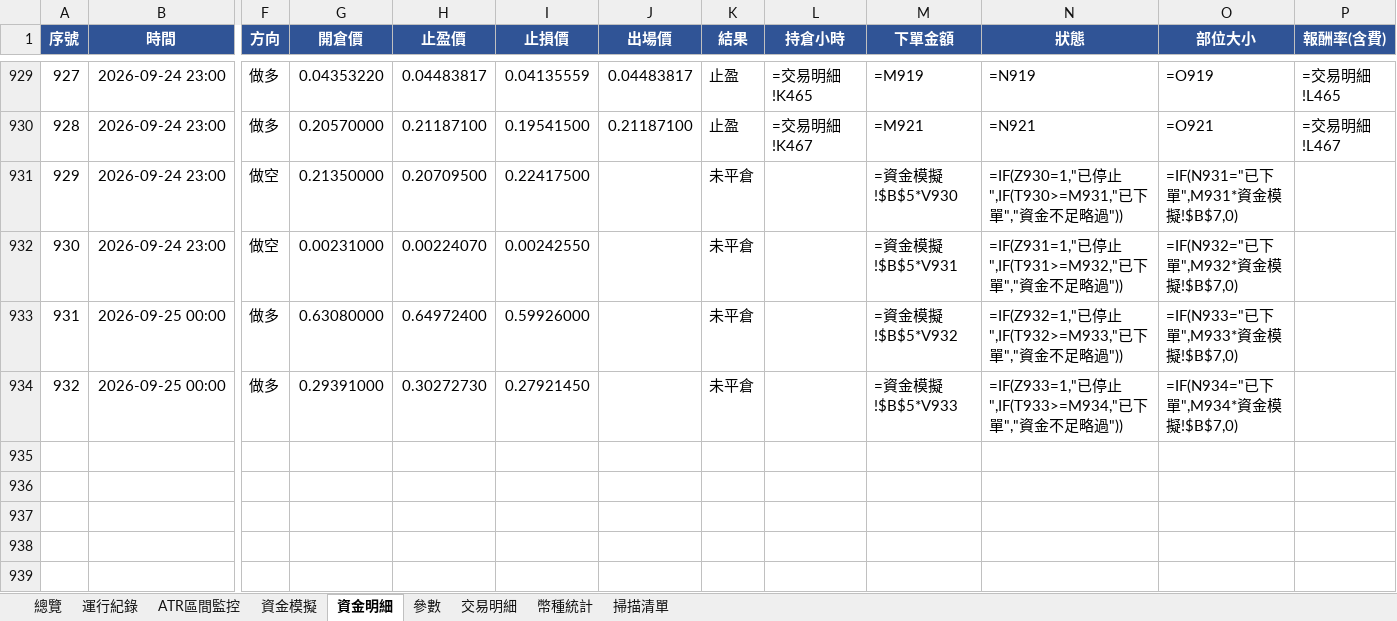
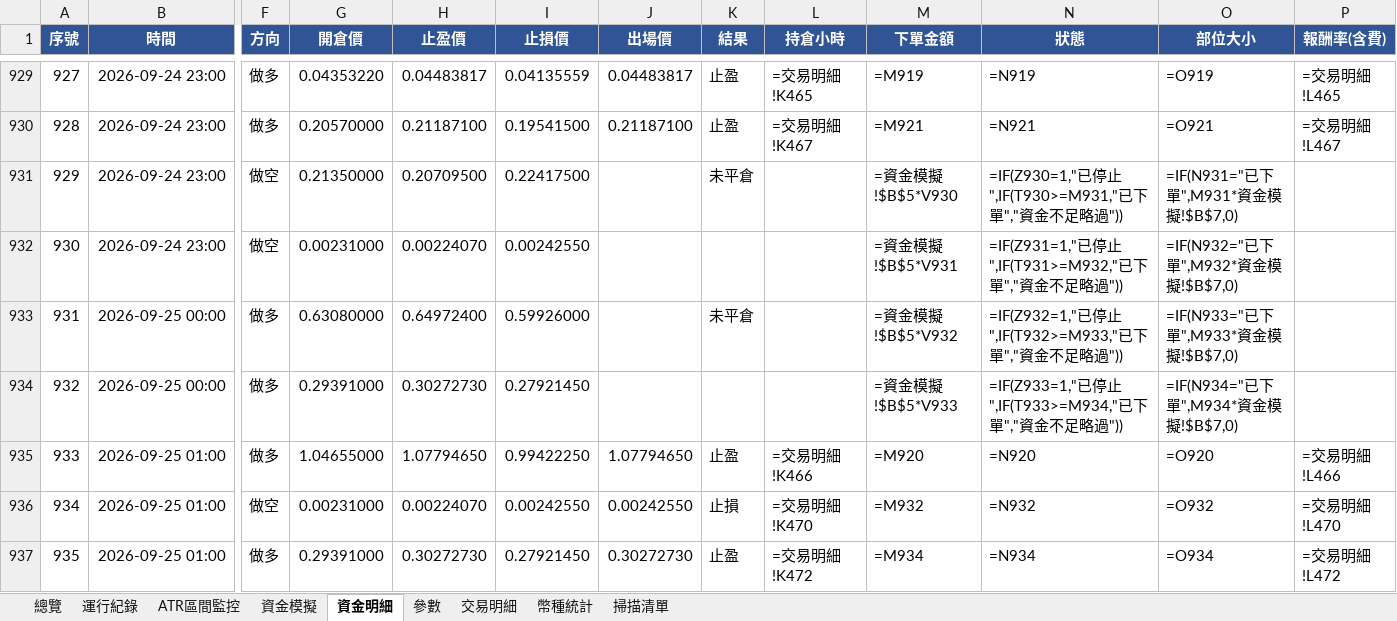
Before and after one commit to timzen43210/Crypto_Trader, an Excel workbook: output/dryrun_watch.xlsx, sheet 資金明細, drawn as a sheet; only a part is shown, gaps mark what is left out; values as stored, in another font and other column widths than the file's, no borders; formulas without a stored value are shown as written; conditional formats not drawn; rows hold the shown columns only; the diff covers the shown part only; the diff names each change by its address in the sheet, - before the commit and + after, or states it on an @@ line.

```diff
--- a/output/dryrun_watch.xlsx (sheet 資金明細)
+++ b/output/dryrun_watch.xlsx (sheet 資金明細)
-K932 (結果): 未平倉
+K932 (結果): (empty)
-K934 (結果): 未平倉
+K934 (結果): (empty)
+row 935: 933 | 2026-09-25 01:00 | 做多 | 1.04655000 | 1.07794650 | 0.99422250 | 1.07794650 | 止盈 | =交易明細!K466 | =M920 | =N920 | =O920 | =交易明細!L466
+row 936: 934 | 2026-09-25 01:00 | 做空 | 0.00231000 | 0.00224070 | 0.00242550 | 0.00242550 | 止損 | =交易明細!K470 | =M932 | =N932 | =O932 | =交易明細!L470
+row 937: 935 | 2026-09-25 01:00 | 做多 | 0.29391000 | 0.30272730 | 0.27921450 | 0.30272730 | 止盈 | =交易明細!K472 | =M934 | =N934 | =O934 | =交易明細!L472
```
Also changed, not shown: 5 added rows and 3 edited cells elsewhere in this sheet, sheet 幣種統計, sheet 交易明細, sheet 總覽, sheet 資金模擬, sheet ATR區間監控, sheet 運行紀錄, 2 more sheets, charts or pictures, output/dryrun_rev.xlsx, output/dryrun_rev_wide.xlsx, 4 other files.
